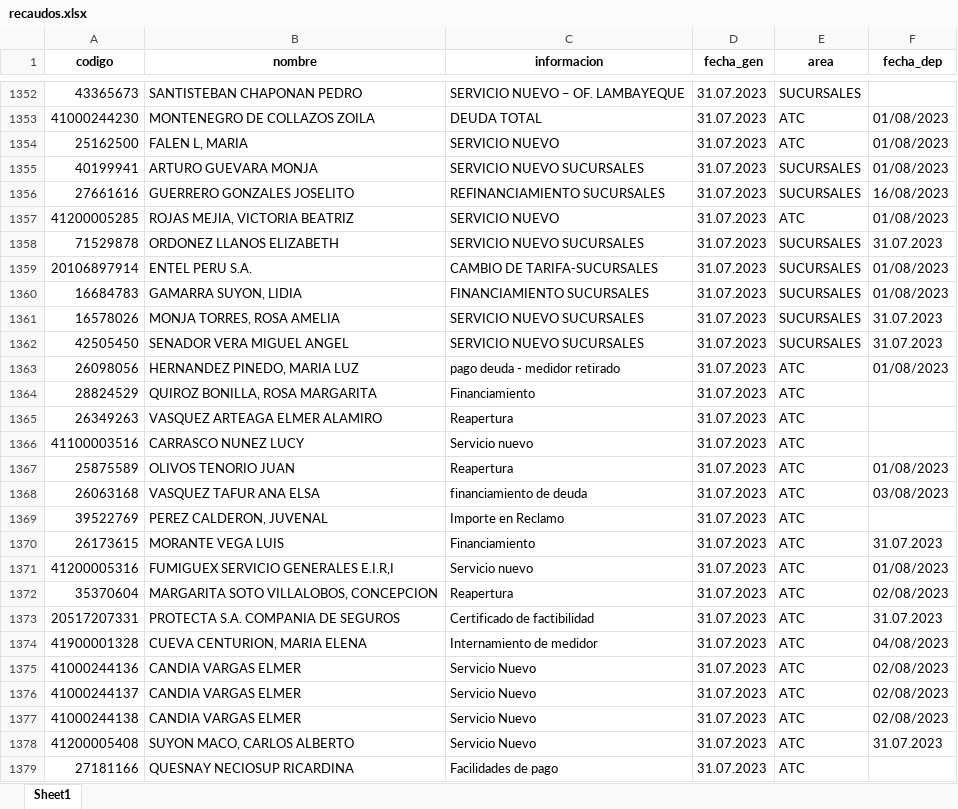
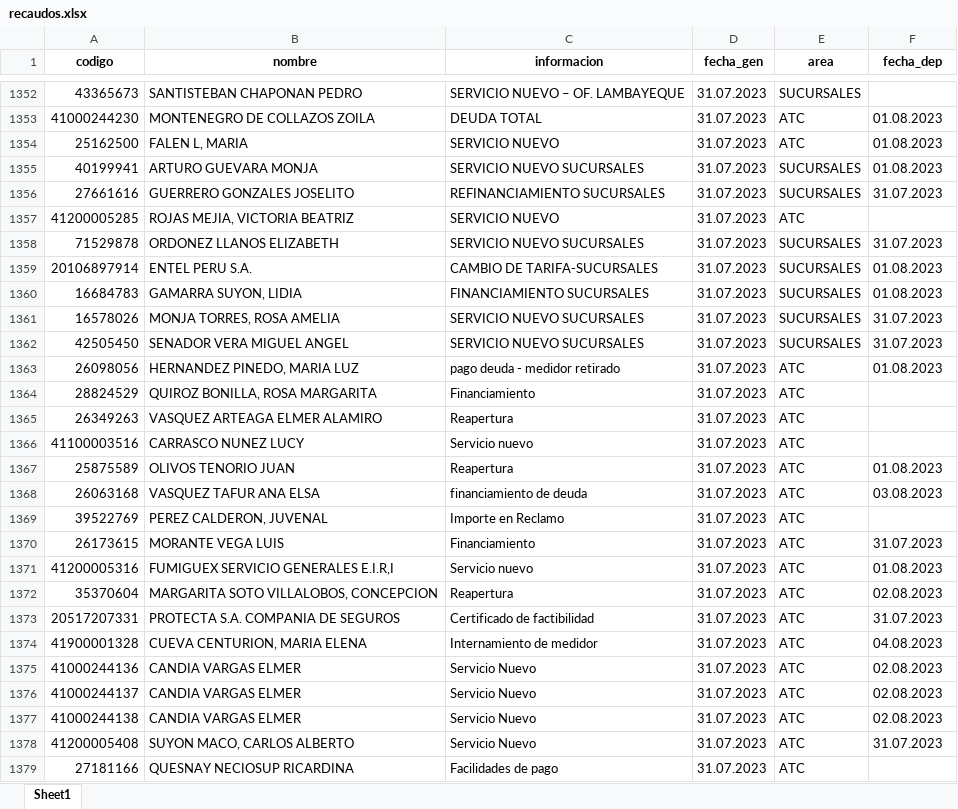
Before and after one commit to Joseph-P-ctrl/Banco, an Excel workbook: files/recaudos.xlsx, sheet Sheet1, drawn as a sheet; only a part is shown, gaps mark what is left out; values as stored, in another font and other column widths than the file's, no borders; the diff covers the shown part only; the diff names each change by its address in the sheet, - before the commit and + after, or states it on an @@ line.

```diff
--- a/files/recaudos.xlsx (sheet Sheet1)
+++ b/files/recaudos.xlsx (sheet Sheet1)
-F1353:F1355 (fecha_dep): 01/08/2023
+F1353:F1355 (fecha_dep): 01.08.2023
-F1356 (fecha_dep): 16/08/2023
+F1356 (fecha_dep): 31.07.2023
-F1357 (fecha_dep): 01/08/2023
+F1357 (fecha_dep): (empty)
-F1359:F1360 (fecha_dep): 01/08/2023
+F1359:F1360 (fecha_dep): 01.08.2023
-F1363 (fecha_dep): 01/08/2023
+F1363 (fecha_dep): 01.08.2023
-F1367 (fecha_dep): 01/08/2023
+F1367 (fecha_dep): 01.08.2023
-F1368 (fecha_dep): 03/08/2023
+F1368 (fecha_dep): 03.08.2023
-F1371 (fecha_dep): 01/08/2023
+F1371 (fecha_dep): 01.08.2023
-F1372 (fecha_dep): 02/08/2023
+F1372 (fecha_dep): 02.08.2023
-F1374 (fecha_dep): 04/08/2023
+F1374 (fecha_dep): 04.08.2023
-F1375:F1377 (fecha_dep): 02/08/2023
+F1375:F1377 (fecha_dep): 02.08.2023
```
Also changed, not shown: 907 edited cells elsewhere in this sheet, files/movimientos.xlsx, 3 other files.
